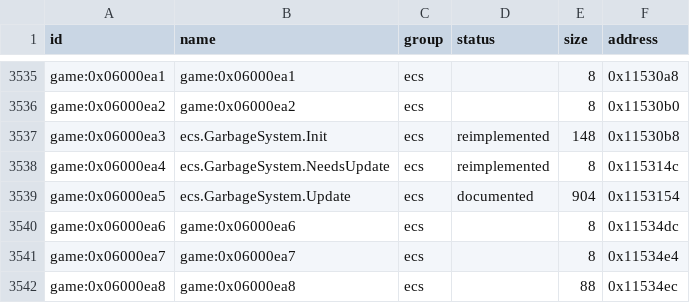
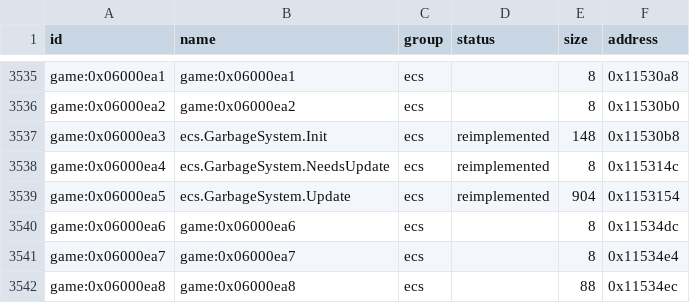
Before and after one commit to Tim-campy/magicians-saga-port, a CSV file: re/functions.csv, drawn as a sheet; only a part is shown, gaps mark what is left out.

```diff
--- a/re/functions.csv
+++ b/re/functions.csv
@@ -3538,3 +3538,3 @@ game:0x06000ea3,ecs.GarbageSystem.Init,ecs,reimplemented,148,0x11530b8
 game:0x06000ea4,ecs.GarbageSystem.NeedsUpdate,ecs,reimplemented,8,0x115314c
-game:0x06000ea5,ecs.GarbageSystem.Update,ecs,documented,904,0x1153154
+game:0x06000ea5,ecs.GarbageSystem.Update,ecs,reimplemented,904,0x1153154
 game:0x06000ea6,game:0x06000ea6,ecs,,8,0x11534dc
```
Also changed, not shown: re/status/ecs.tsv, 14 other files.
